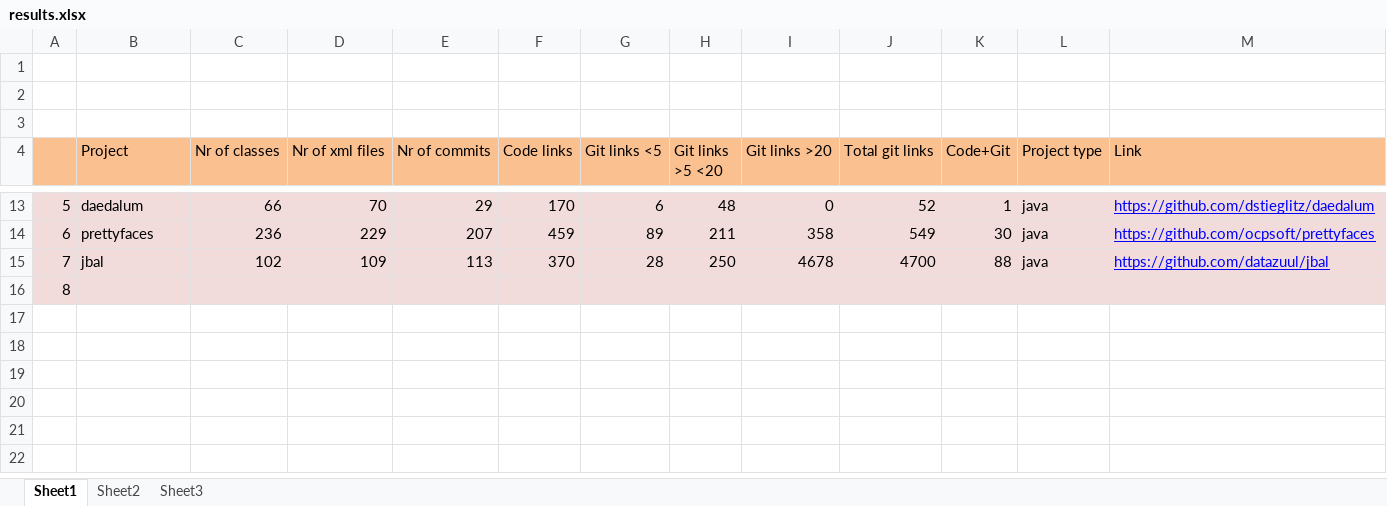
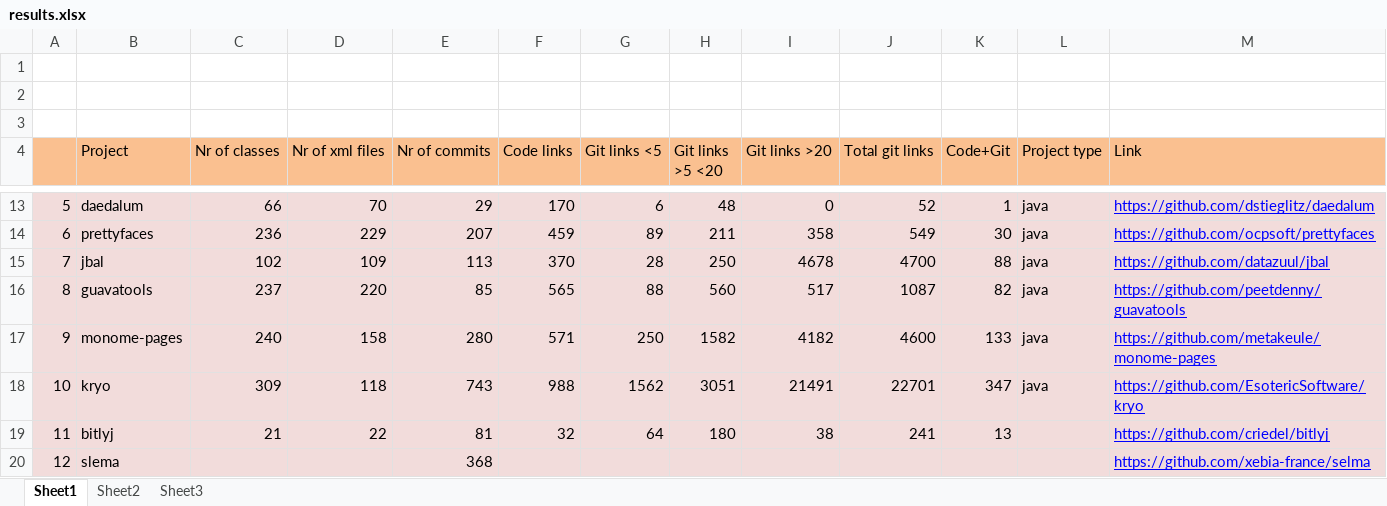
Before and after one commit to AdelinaStana/DissertationProject, an Excel workbook: results.xlsx, sheet Sheet1, drawn as a sheet; only a part is shown, gaps mark what is left out; values as stored, in another font and other column widths than the file's, no borders; removed rows and columns are numbered as before the commit, all else as after; the diff names each change by its address in the sheet, - before the commit and + after, or states it on an @@ line.

Commit message:
results

```diff
--- a/results.xlsx (sheet Sheet1)
+++ b/results.xlsx (sheet Sheet1)
-row 16: 8
+row 16: 8 | guavatools | 237 | 220 | 85 | 565 | 88 | 560 | 517 | 1087 | 82 | java | https://github.com/peetdenny/guavatools
+row 17: 9 | monome-pages | 240 | 158 | 280 | 571 | 250 | 1582 | 4182 | 4600 | 133 | java | https://github.com/metakeule/monome-pages
+row 18: 10 | kryo | 309 | 118 | 743 | 988 | 1562 | 3051 | 21491 | 22701 | 347 | java | https://github.com/EsotericSoftware/kryo
+row 19: 11 | bitlyj | 21 | 22 | 81 | 32 | 64 | 180 | 38 | 241 | 13 |  | https://github.com/criedel/bitlyj
+row 20: 12 | slema |  |  | 368 |  |  |  |  |  |  |  | https://github.com/xebia-france/selma
```
Also changed, not shown: 1 other file.
